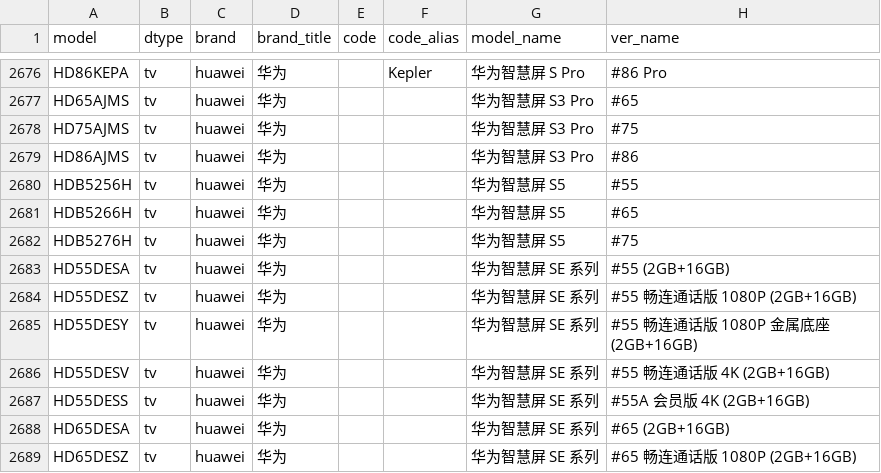
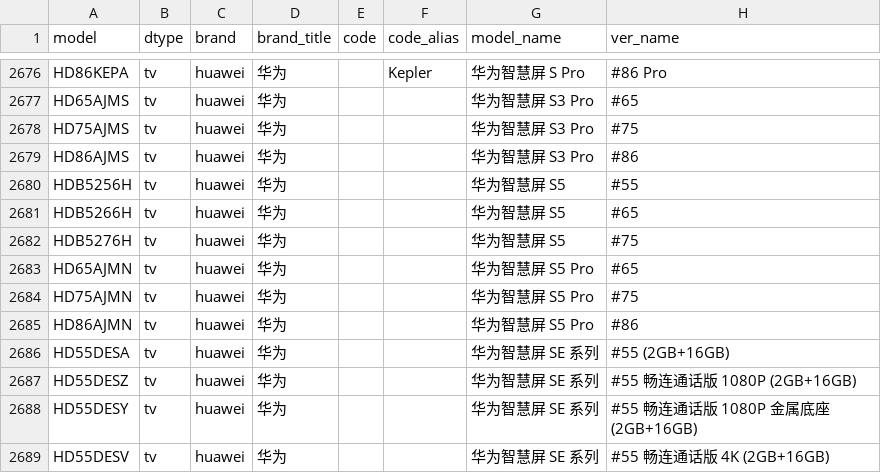
Before and after one commit to KHwang9883/MobileModels-csv, a CSV file: models.csv, drawn as a sheet; only a part is shown, gaps mark what is left out; the shorter side is filled out with more unchanged rows; the diff names each change by its address in the sheet, - before the commit and + after, or states it on an @@ line.

Commit message:
Sync with MobileModels 076b680b9a8d3ff39cabde6289401eb061dcff16

```diff
--- a/models.csv
+++ b/models.csv
+row 2683: HD65AJMN | tv | huawei | 华为 |  |  | 华为智慧屏 S5 Pro | #65
+row 2684: HD75AJMN | tv | huawei | 华为 |  |  | 华为智慧屏 S5 Pro | #75
+row 2685: HD86AJMN | tv | huawei | 华为 |  |  | 华为智慧屏 S5 Pro | #86
```
Also changed, not shown: 1 other file.
